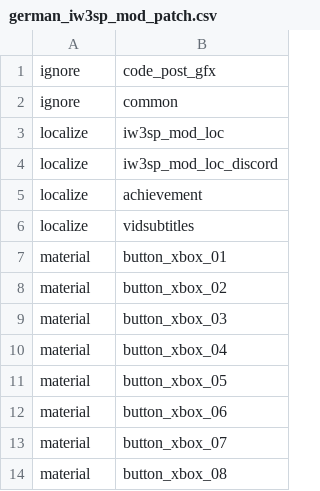
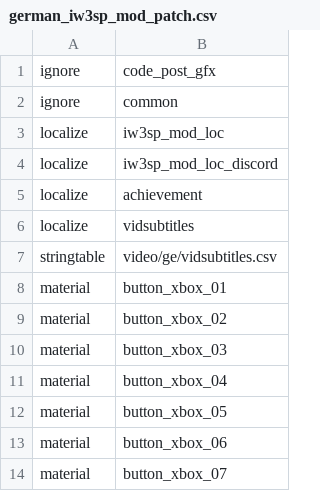
Before and after one commit to xoxor4d/iw3sp-mod-rtx, a CSV file: iw3sp_mod_ff_src/zone_source/german_iw3sp_mod_patch.csv, drawn as a sheet; only a part is shown; the shorter side is filled out with more unchanged rows.

```diff
--- a/iw3sp_mod_ff_src/zone_source/german_iw3sp_mod_patch.csv
+++ b/iw3sp_mod_ff_src/zone_source/german_iw3sp_mod_patch.csv
@@ -6,2 +6,3 @@ localize,achievement
 localize,vidsubtitles
+stringtable,video/ge/vidsubtitles.csv
 material,button_xbox_01
```
Also changed, not shown: iw3sp_mod_ff_src/raw/video/en/vidsubtitles.csv, iw3sp_mod_ff_src/zone_source/english_iw3sp_mod_patch.csv, 9 other files.
